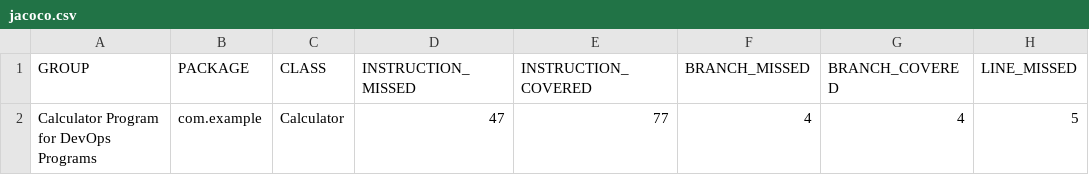
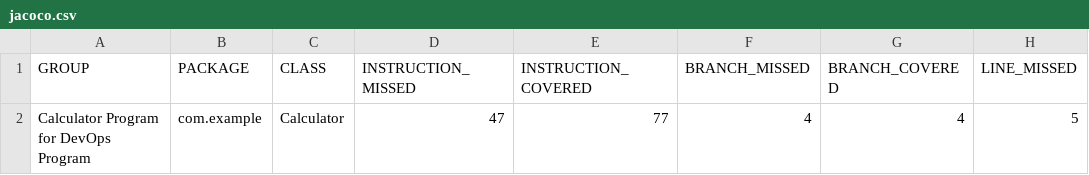
Before and after one commit to vinaydevops9598/calculator, a CSV file: target/site/jacoco/jacoco.csv, drawn as a sheet; only a part is shown; the diff names each change by its address in the sheet, - before the commit and + after, or states it on an @@ line.

```diff
--- a/target/site/jacoco/jacoco.csv
+++ b/target/site/jacoco/jacoco.csv
-A2 (GROUP): Calculator Program for DevOps Programs
+A2 (GROUP): Calculator Program for DevOps Program
```
Also changed, not shown: 15 other files.
